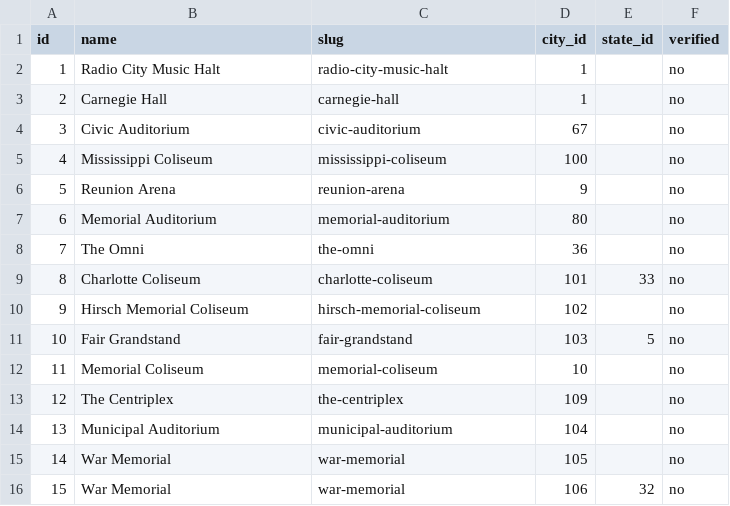
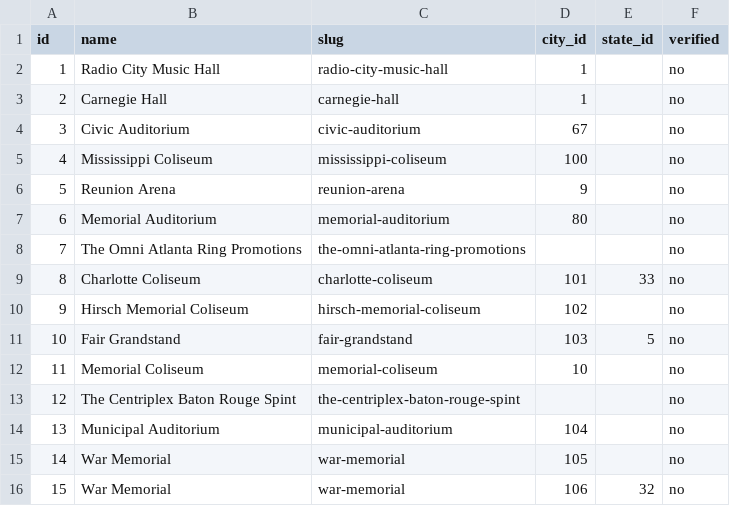
Before and after one commit to mquigs00/Music-Industry-Economics, a CSV file: reference_tables/dimension/dim_venues.csv, drawn as a sheet; only a part is shown.

Commit message:
Added detect_venue_typo to correct typos in known venue types (hall, auditorium)

```diff
--- a/reference_tables/dimension/dim_venues.csv
+++ b/reference_tables/dimension/dim_venues.csv
@@ -1,3 +1,3 @@
 id,name,slug,city_id,state_id,verified
-1,Radio City Music Halt,radio-city-music-halt,1,,no
+1,Radio City Music Hall,radio-city-music-hall,1,,no
 2,Carnegie Hall,carnegie-hall,1,,no
@@ -7,3 +7,3 @@ id,name,slug,city_id,state_id,verified
 6,Memorial Auditorium,memorial-auditorium,80,,no
-7,The Omni,the-omni,36,,no
+7,The Omni Atlanta Ring Promotions,the-omni-atlanta-ring-promotions,,,no
 8,Charlotte Coliseum,charlotte-coliseum,101,33,no
@@ -12,3 +12,3 @@ id,name,slug,city_id,state_id,verified
 11,Memorial Coliseum,memorial-coliseum,10,,no
-12,The Centriplex,the-centriplex,109,,no
+12,The Centriplex Baton Rouge Spint,the-centriplex-baton-rouge-spint,,,no
 13,Municipal Auditorium,municipal-auditorium,104,,no
```
Also changed, not shown: reference_tables/dimension/dim_cities.csv, 5 other files.
